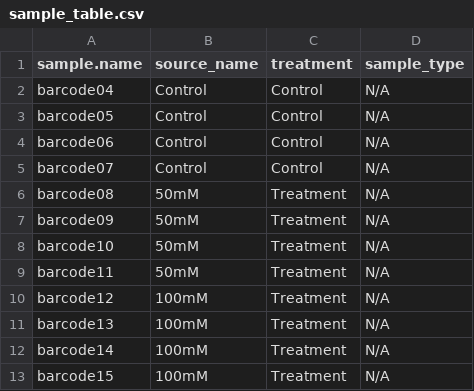
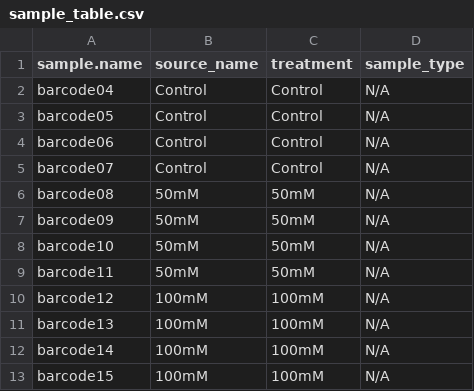
Before and after one commit to MathiasEskildsen/ONT_RNA-seq_wf, a CSV file: .test/metadata/sample_table.csv, drawn as a sheet.

Commit message:
Made changes to DESeq2_norm.R. It can now process different conditions (treatment column) dynamically in a pair-wise fashion.

```diff
--- a/.test/metadata/sample_table.csv
+++ b/.test/metadata/sample_table.csv
@@ -5,9 +5,9 @@ barcode06;Control;Control;N/A
 barcode07;Control;Control;N/A
-barcode08;50mM;Treatment;N/A
-barcode09;50mM;Treatment;N/A
-barcode10;50mM;Treatment;N/A
-barcode11;50mM;Treatment;N/A
-barcode12;100mM;Treatment;N/A
-barcode13;100mM;Treatment;N/A
-barcode14;100mM;Treatment;N/A
-barcode15;100mM;Treatment;N/A
+barcode08;50mM;50mM;N/A
+barcode09;50mM;50mM;N/A
+barcode10;50mM;50mM;N/A
+barcode11;50mM;50mM;N/A
+barcode12;100mM;100mM;N/A
+barcode13;100mM;100mM;N/A
+barcode14;100mM;100mM;N/A
+barcode15;100mM;100mM;N/A
```
Also changed, not shown: 5 other files.
